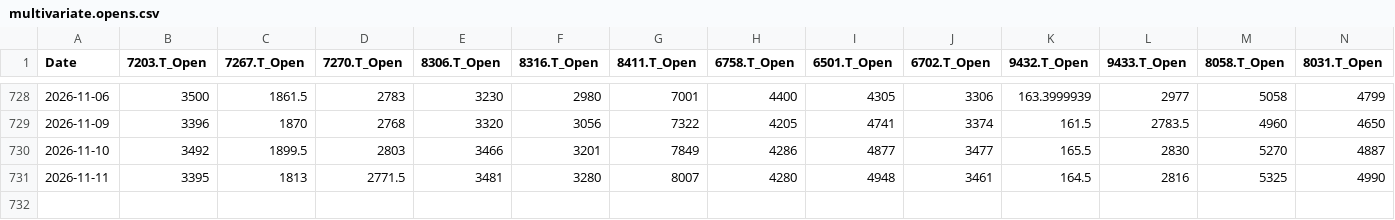
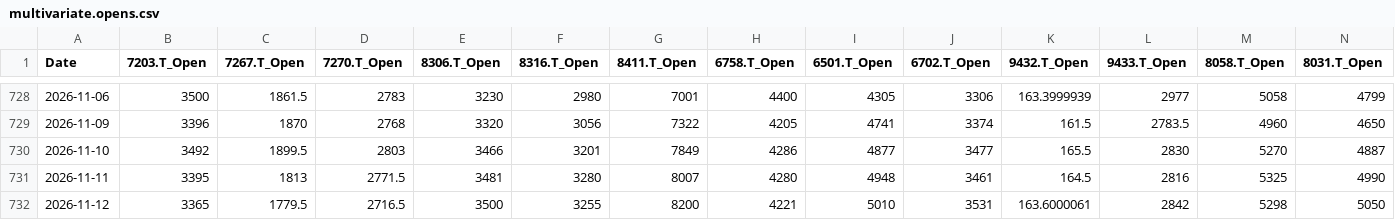
Before and after one commit to europanite/client-side-time-series-forecast-ai, a CSV file: data/stocks/multivariate.opens.csv, drawn as a sheet; only a part is shown, gaps mark what is left out.

```diff
--- a/data/stocks/multivariate.opens.csv
+++ b/data/stocks/multivariate.opens.csv
@@ -731 +731,2 @@ Date,7203.T_Open,7267.T_Open,7270.T_Open,8306.T_Open,8316.T_Open,8411.T_Open,675
 2026-11-11,3395,1813,2771.5,3481,3280,8007,4280,4948,3461,164.5,2816,5325,4990
+2026-11-12,3365,1779.5,2716.5,3500,3255,8200,4221,5010,3531,163.6000061,2842,5298,5050
```
Also changed, not shown: data/stocks/multivariate.csv, 3 other files.
